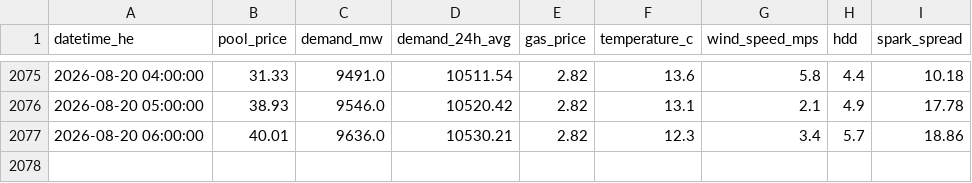
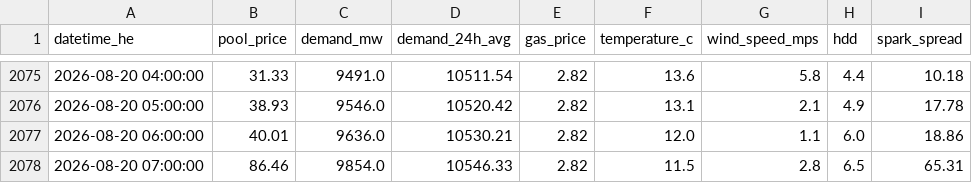
Before and after one commit to a338wong/alberta_energy_market_analytics_dashboard, a CSV file: data/processed/market_data_export.csv, drawn as a sheet; only a part is shown, gaps mark what is left out.

```diff
--- a/data/processed/market_data_export.csv
+++ b/data/processed/market_data_export.csv
@@ -2076,2 +2076,3 @@ datetime_he,pool_price,demand_mw,demand_24h_avg,gas_price,temperature_c,wind_spe
 2026-08-20 05:00:00,38.93,9546.0,10520.42,2.82,13.1,2.1,4.9,17.78
-2026-08-20 06:00:00,40.01,9636.0,10530.21,2.82,12.3,3.4,5.7,18.86
+2026-08-20 06:00:00,40.01,9636.0,10530.21,2.82,12.0,1.1,6.0,18.86
+2026-08-20 07:00:00,86.46,9854.0,10546.33,2.82,11.5,2.8,6.5,65.31
```
Also changed, not shown: data/raw/pool_price_current_raw.csv, data/raw/weather_data.csv.
